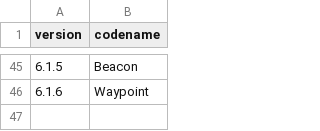
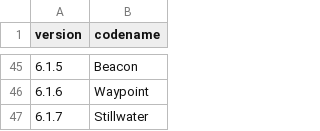
Before and after one commit to mortenbroesby/everyday-assistants, a CSV file: apps/nemlig-assistant/release/codenames.csv, drawn as a sheet; only a part is shown, gaps mark what is left out; the diff names each change by its address in the sheet, - before the commit and + after, or states it on an @@ line.

Commit message:
fix(nemlig): accept sleeping container after MCP proof (#203)
Co-authored-by: Morten Broesby-Olsen <mortenbroesby@users.noreply.github.com>

```diff
--- a/apps/nemlig-assistant/release/codenames.csv
+++ b/apps/nemlig-assistant/release/codenames.csv
+row 47: 6.1.7 | Stillwater
```
Also changed, not shown: 4 other files.
